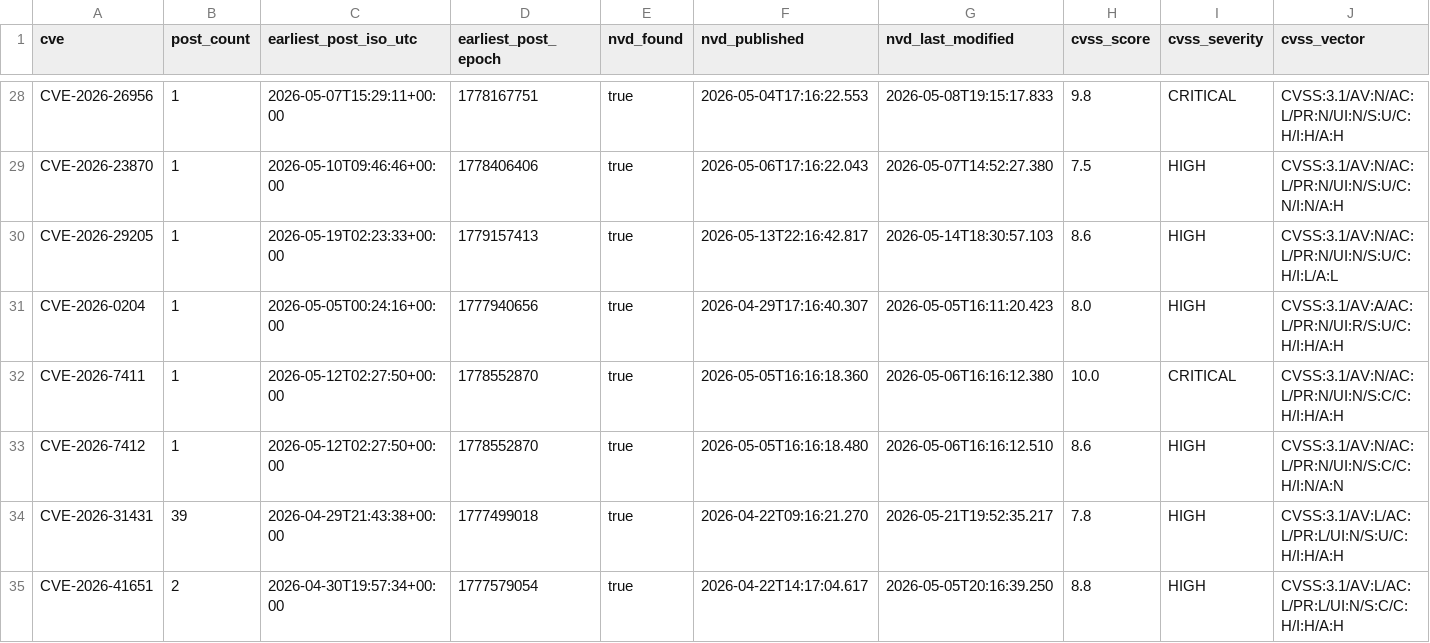
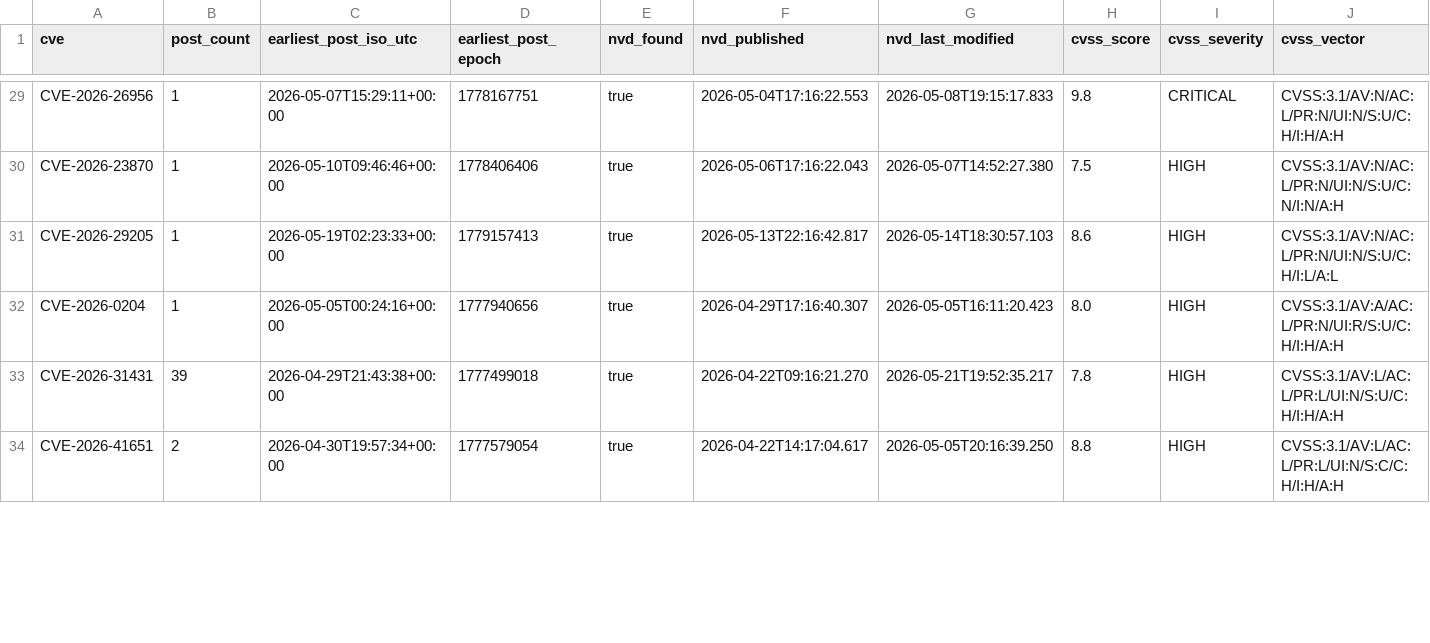
Before and after one commit to therohantilwani/Reddit_CVE_detection, a CSV file: data/cve_lead_time.csv, drawn as a sheet; only a part is shown, gaps mark what is left out; removed rows and columns are numbered as before the commit, all else as after; rows hold the shown columns only; the diff covers the shown part only; the diff names each change by its address in the sheet, - before the commit and + after, or states it on an @@ line.

```diff
--- a/data/cve_lead_time.csv
+++ b/data/cve_lead_time.csv
-row 32: CVE-2026-7411 | 1 | 2026-05-12T02:27:50+00:00 | 1778552870 | true | 2026-05-05T16:16:18.360 | 2026-05-06T16:16:12.380 | 10.0 | CRITICAL | CVSS:3.1/AV:N/AC:L/PR:N/UI:N/S:C/C:H/I:H/A:H
-row 33: CVE-2026-7412 | 1 | 2026-05-12T02:27:50+00:00 | 1778552870 | true | 2026-05-05T16:16:18.480 | 2026-05-06T16:16:12.510 | 8.6 | HIGH | CVSS:3.1/AV:N/AC:L/PR:N/UI:N/S:C/C:H/I:N/A:N
```
Also changed, not shown: 5 added rows and 2 removed rows elsewhere in this file, data/nvd_fetch_failures.csv, data/reddit_cve_key_audit.csv, 2 other files.
